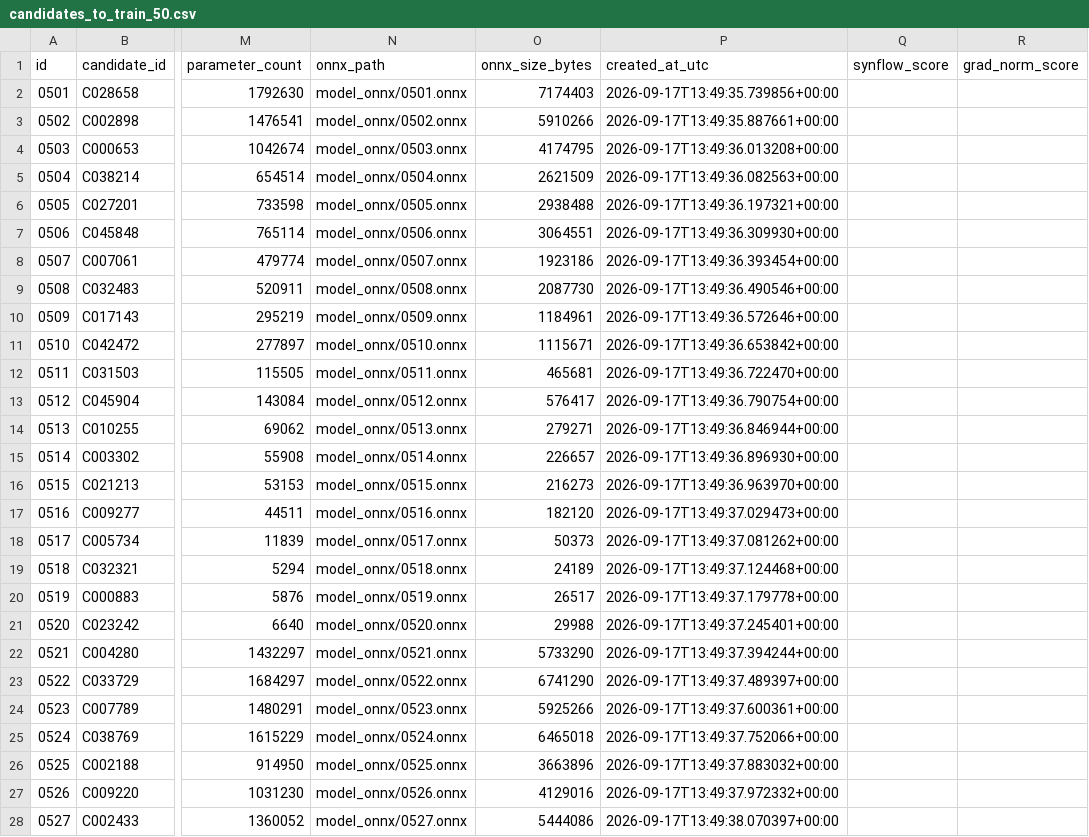
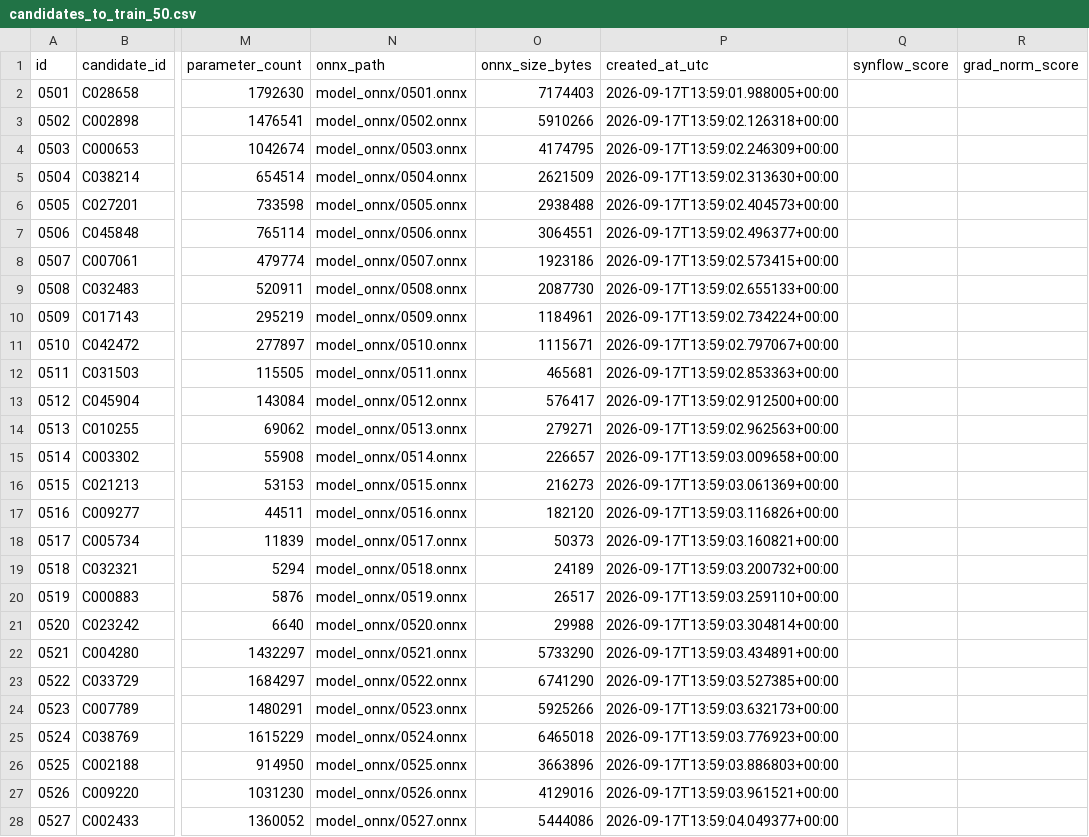
Before and after one commit to JHCHO98/NN-Geometry-Power-Analysis, a CSV file: measurements/ml/candidates_to_train_50.csv, drawn as a sheet; only a part is shown, gaps mark what is left out; the diff covers the shown part only; the diff names each change by its address in the sheet, - before the commit and + after, or states it on an @@ line.

Commit message:
Add data for model 501~550

```diff
--- a/measurements/ml/candidates_to_train_50.csv
+++ b/measurements/ml/candidates_to_train_50.csv
-P2 (created_at_utc): 2026-09-17T13:49:35.739856+00:00
+P2 (created_at_utc): 2026-09-17T13:59:01.988005+00:00
-P3 (created_at_utc): 2026-09-17T13:49:35.887661+00:00
+P3 (created_at_utc): 2026-09-17T13:59:02.126318+00:00
-P4 (created_at_utc): 2026-09-17T13:49:36.013208+00:00
+P4 (created_at_utc): 2026-09-17T13:59:02.246309+00:00
-P5 (created_at_utc): 2026-09-17T13:49:36.082563+00:00
+P5 (created_at_utc): 2026-09-17T13:59:02.313630+00:00
-P6 (created_at_utc): 2026-09-17T13:49:36.197321+00:00
+P6 (created_at_utc): 2026-09-17T13:59:02.404573+00:00
-P7 (created_at_utc): 2026-09-17T13:49:36.309930+00:00
+P7 (created_at_utc): 2026-09-17T13:59:02.496377+00:00
-P8 (created_at_utc): 2026-09-17T13:49:36.393454+00:00
+P8 (created_at_utc): 2026-09-17T13:59:02.573415+00:00
-P9 (created_at_utc): 2026-09-17T13:49:36.490546+00:00
+P9 (created_at_utc): 2026-09-17T13:59:02.655133+00:00
-P10 (created_at_utc): 2026-09-17T13:49:36.572646+00:00
+P10 (created_at_utc): 2026-09-17T13:59:02.734224+00:00
-P11 (created_at_utc): 2026-09-17T13:49:36.653842+00:00
+P11 (created_at_utc): 2026-09-17T13:59:02.797067+00:00
-P12 (created_at_utc): 2026-09-17T13:49:36.722470+00:00
+P12 (created_at_utc): 2026-09-17T13:59:02.853363+00:00
-P13 (created_at_utc): 2026-09-17T13:49:36.790754+00:00
+P13 (created_at_utc): 2026-09-17T13:59:02.912500+00:00
-P14 (created_at_utc): 2026-09-17T13:49:36.846944+00:00
+P14 (created_at_utc): 2026-09-17T13:59:02.962563+00:00
-P15 (created_at_utc): 2026-09-17T13:49:36.896930+00:00
+P15 (created_at_utc): 2026-09-17T13:59:03.009658+00:00
-P16 (created_at_utc): 2026-09-17T13:49:36.963970+00:00
+P16 (created_at_utc): 2026-09-17T13:59:03.061369+00:00
-P17 (created_at_utc): 2026-09-17T13:49:37.029473+00:00
+P17 (created_at_utc): 2026-09-17T13:59:03.116826+00:00
-P18 (created_at_utc): 2026-09-17T13:49:37.081262+00:00
+P18 (created_at_utc): 2026-09-17T13:59:03.160821+00:00
-P19 (created_at_utc): 2026-09-17T13:49:37.124468+00:00
+P19 (created_at_utc): 2026-09-17T13:59:03.200732+00:00
-P20 (created_at_utc): 2026-09-17T13:49:37.179778+00:00
+P20 (created_at_utc): 2026-09-17T13:59:03.259110+00:00
-P21 (created_at_utc): 2026-09-17T13:49:37.245401+00:00
+P21 (created_at_utc): 2026-09-17T13:59:03.304814+00:00
-P22 (created_at_utc): 2026-09-17T13:49:37.394244+00:00
+P22 (created_at_utc): 2026-09-17T13:59:03.434891+00:00
-P23 (created_at_utc): 2026-09-17T13:49:37.489397+00:00
+P23 (created_at_utc): 2026-09-17T13:59:03.527385+00:00
-P24 (created_at_utc): 2026-09-17T13:49:37.600361+00:00
+P24 (created_at_utc): 2026-09-17T13:59:03.632173+00:00
-P25 (created_at_utc): 2026-09-17T13:49:37.752066+00:00
+P25 (created_at_utc): 2026-09-17T13:59:03.776923+00:00
-P26 (created_at_utc): 2026-09-17T13:49:37.883032+00:00
+P26 (created_at_utc): 2026-09-17T13:59:03.886803+00:00
-P27 (created_at_utc): 2026-09-17T13:49:37.972332+00:00
+P27 (created_at_utc): 2026-09-17T13:59:03.961521+00:00
-P28 (created_at_utc): 2026-09-17T13:49:38.070397+00:00
+P28 (created_at_utc): 2026-09-17T13:59:04.049377+00:00
```
Also changed, not shown: 23 edited cells elsewhere in this file, measurements/search/candidate_onnx_metadata.csv, 2 other files.
